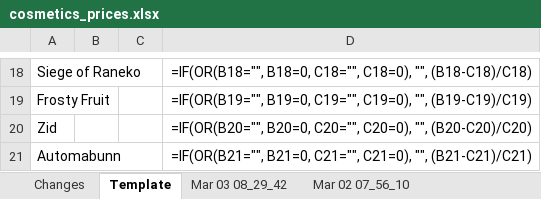
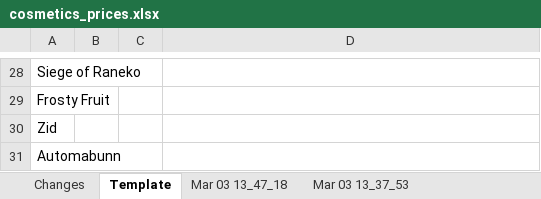
Before and after one commit to eugenegalaxy/TokenTrove-price-scrapper, an Excel workbook: cosmetics_prices.xlsx, sheet Template, drawn as a sheet; only a part is shown, gaps mark what is left out; values as stored, in another font and other column widths than the file's, no borders; formulas without a stored value are shown as written; conditional formats and table styles not drawn; addresses are those after the commit; the diff covers the shown part only; the diff names each change by its address in the sheet, - before the commit and + after, or states it on an @@ line.

```diff
--- a/cosmetics_prices.xlsx (sheet Template)
+++ b/cosmetics_prices.xlsx (sheet Template)
-sheet tab: Mar 03 08_29_42
+sheet tab: Mar 03 13_47_18
-sheet tab: Mar 02 07_56_10
+sheet tab: Mar 03 13_37_53
-D28: =IF(OR(B18="", B18=0, C18="", C18=0), "", (B18-C18)/C18)
+D28: (empty)
-D29: =IF(OR(B19="", B19=0, C19="", C19=0), "", (B19-C19)/C19)
+D29: (empty)
-D30: =IF(OR(B20="", B20=0, C20="", C20=0), "", (B20-C20)/C20)
+D30: (empty)
-D31: =IF(OR(B21="", B21=0, C21="", C21=0), "", (B21-C21)/C21)
+D31: (empty)
```
Also changed, not shown: 18 added rows, 8 removed rows and 8 edited cells elsewhere in this sheet, sheet Mar 03 13_12_57, sheet Mar 03 13_24_06, sheet Mar 03 13_47_18, sheet Mar 03 13_37_53, sheet Changes, other sheet tabs, 3 other files.
